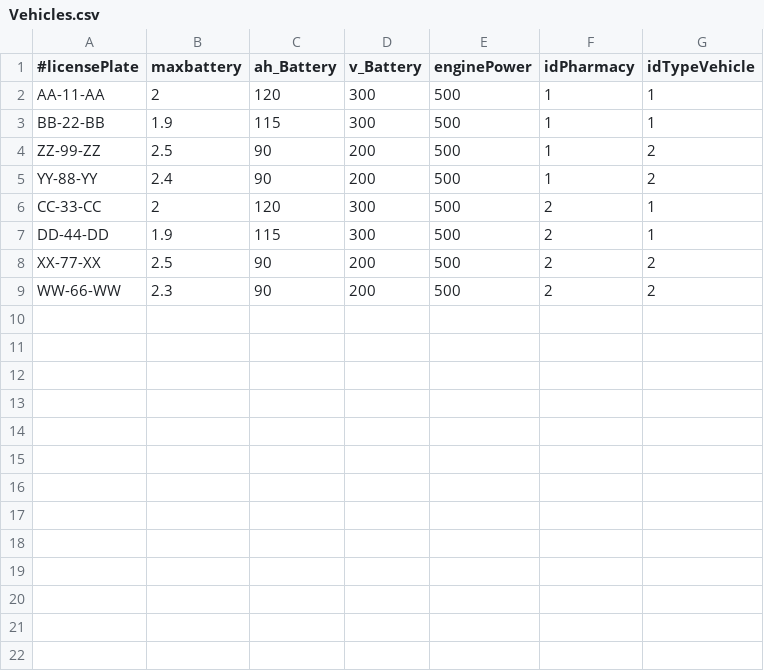
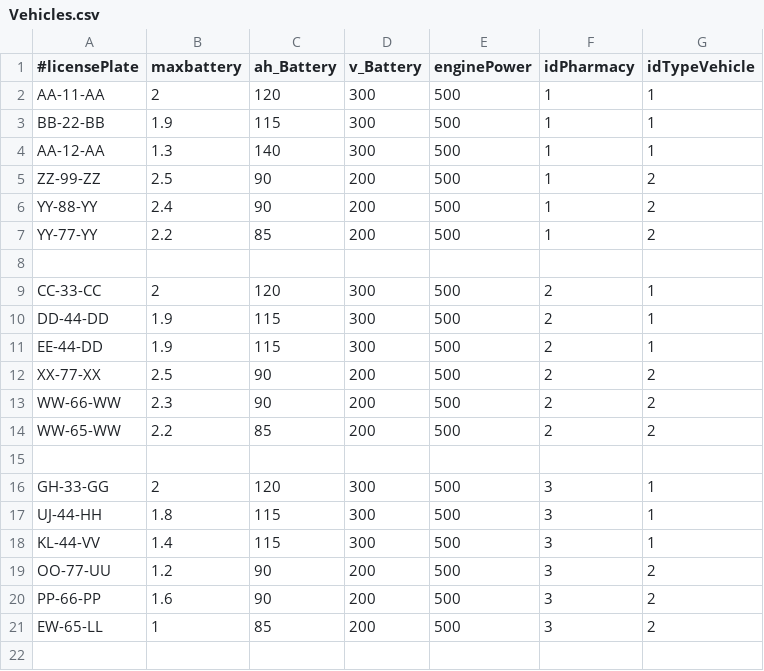
Before and after one commit to 1190452/LAPR3, a CSV file: Vehicles.csv, drawn as a sheet; only a part is shown; the diff covers the shown part only; the diff names each change by its address in the sheet, - before the commit and + after, or states it on an @@ line.

```diff
--- a/Vehicles.csv
+++ b/Vehicles.csv
+row 4: AA-12-AA | 1.3 | 140 | 300 | 500 | 1 | 1
+row 7: YY-77-YY | 2.2 | 85 | 200 | 500 | 1 | 2
+row 8: (empty)
+row 11: EE-44-DD | 1.9 | 115 | 300 | 500 | 2 | 1
+row 14: WW-65-WW | 2.2 | 85 | 200 | 500 | 2 | 2
+row 15: (empty)
+row 16: GH-33-GG | 2 | 120 | 300 | 500 | 3 | 1
+row 17: UJ-44-HH | 1.8 | 115 | 300 | 500 | 3 | 1
+row 18: KL-44-VV | 1.4 | 115 | 300 | 500 | 3 | 1
+row 19: OO-77-UU | 1.2 | 90 | 200 | 500 | 3 | 2
+row 20: PP-66-PP | 1.6 | 90 | 200 | 500 | 3 | 2
+row 21: EW-65-LL | 1 | 85 | 200 | 500 | 3 | 2
+row 22: (empty)
```
Also changed, not shown: 13 added rows elsewhere in this file, Products.csv.
